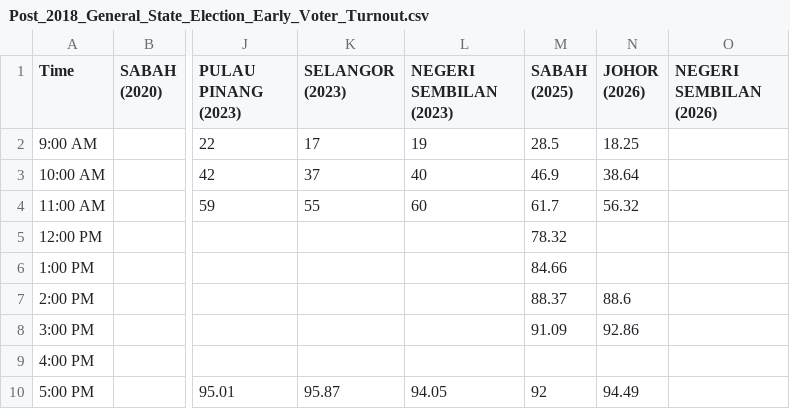
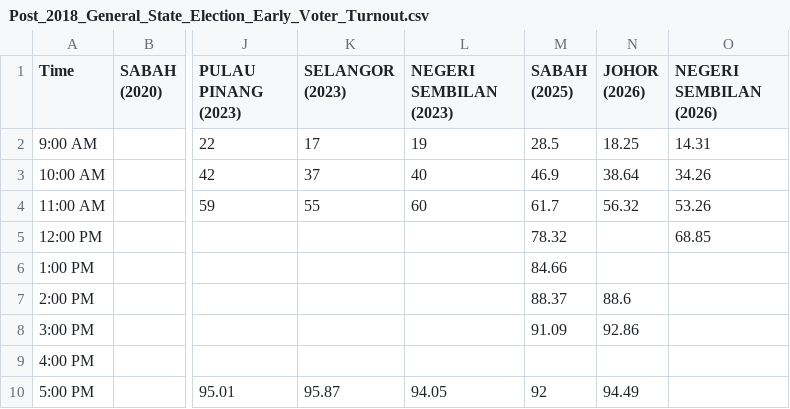
Before and after one commit to TindakMalaysia/General-Election-Data, a CSV file: VOTER_TURNOUT_STUDY/Post_2018_General_State_Election_Early_Voter_Turnout.csv, drawn as a sheet; only a part is shown, gaps mark what is left out; the diff names each change by its address in the sheet, - before the commit and + after, or states it on an @@ line.

Commit message:
Update Post_2018_General_State_Election_Early_Voter_Turnout.csv

```diff
--- a/VOTER_TURNOUT_STUDY/Post_2018_General_State_Election_Early_Voter_Turnout.csv
+++ b/VOTER_TURNOUT_STUDY/Post_2018_General_State_Election_Early_Voter_Turnout.csv
-O2 (NEGERI SEMBILAN (2026)): (empty)
+O2 (NEGERI SEMBILAN (2026)): 14.31
-O3 (NEGERI SEMBILAN (2026)): (empty)
+O3 (NEGERI SEMBILAN (2026)): 34.26
-O4 (NEGERI SEMBILAN (2026)): (empty)
+O4 (NEGERI SEMBILAN (2026)): 53.26
-O5 (NEGERI SEMBILAN (2026)): (empty)
+O5 (NEGERI SEMBILAN (2026)): 68.85
```
